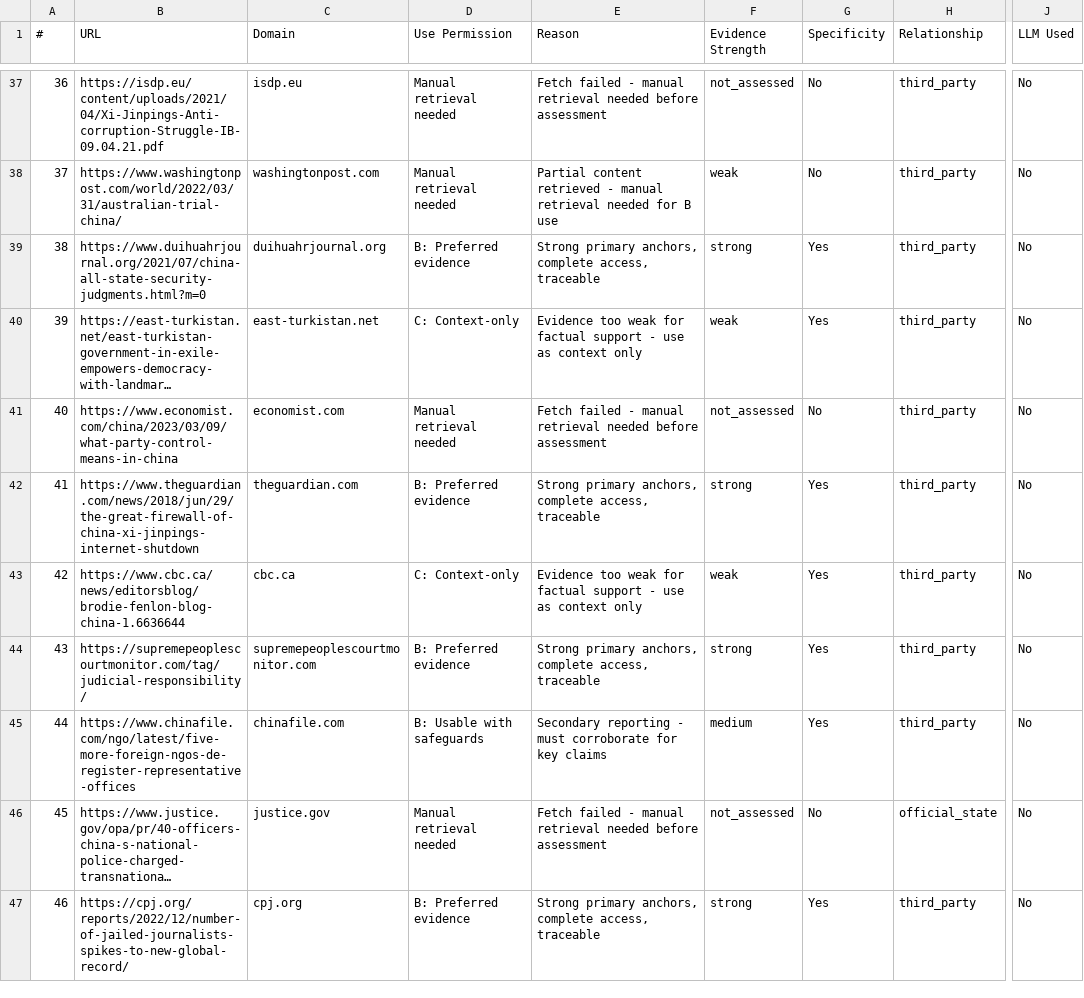
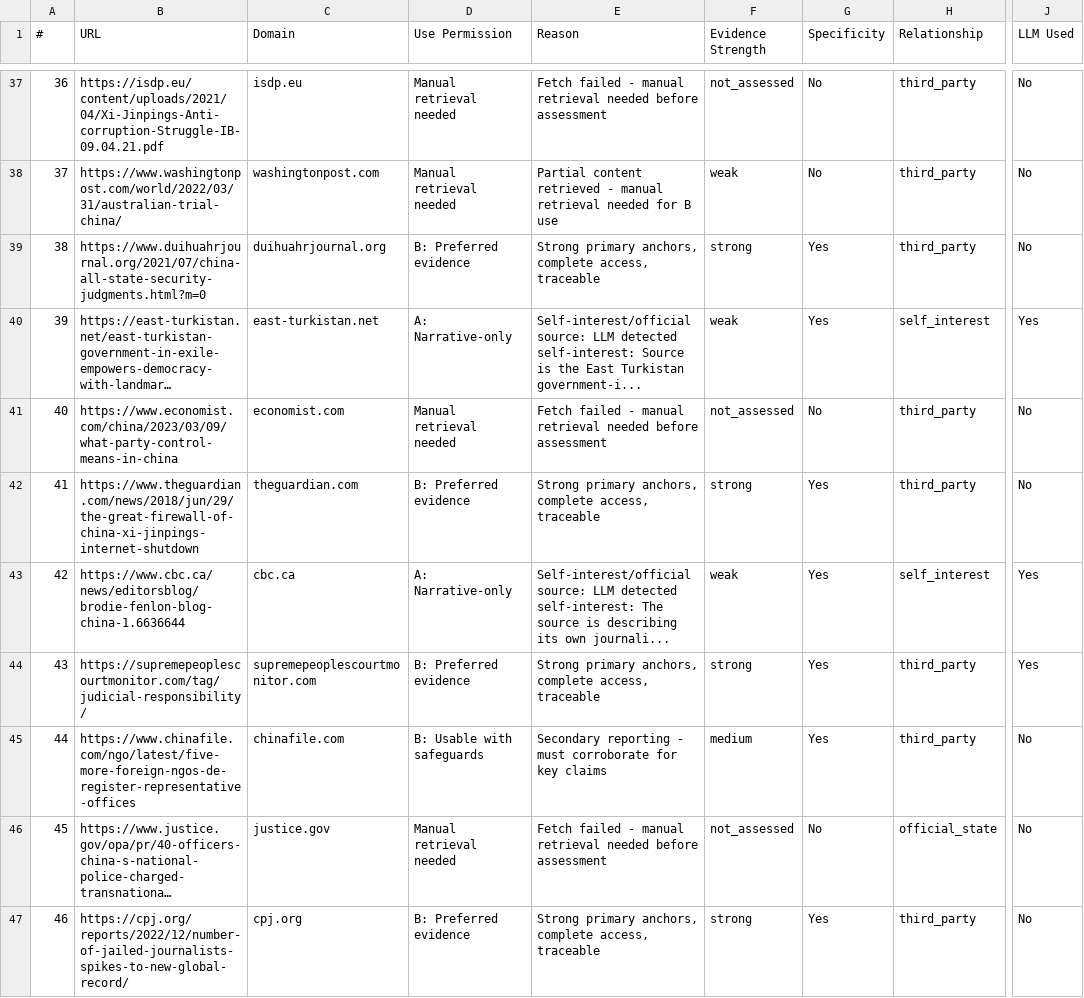
Before and after one commit to hurleywhite/Source-evaluator, a CSV file: v6/works_cited_100_results.csv, drawn as a sheet; only a part is shown, gaps mark what is left out; long unchanged cells end in …; the diff covers the shown part only; the diff names each change by its address in the sheet, - before the commit and + after, or states it on an @@ line.

```diff
--- a/v6/works_cited_100_results.csv
+++ b/v6/works_cited_100_results.csv
-D40 (Use Permission): C: Context-only
+D40 (Use Permission): A: Narrative-only
-E40 (Reason): Evidence too weak for factual support - use as context only
+E40 (Reason): Self-interest/official source: LLM detected self-interest: Source is the East Turkistan government-i...
-H40 (Relationship): third_party
+H40 (Relationship): self_interest
-J40 (LLM Used): No
+J40 (LLM Used): Yes
-D43 (Use Permission): C: Context-only
+D43 (Use Permission): A: Narrative-only
-E43 (Reason): Evidence too weak for factual support - use as context only
+E43 (Reason): Self-interest/official source: LLM detected self-interest: The source is describing its own journali...
-H43 (Relationship): third_party
+H43 (Relationship): self_interest
-J43:J44 (LLM Used): No
+J43:J44 (LLM Used): Yes
```
Also changed, not shown: 58 edited cells elsewhere in this file, 3 other files.
